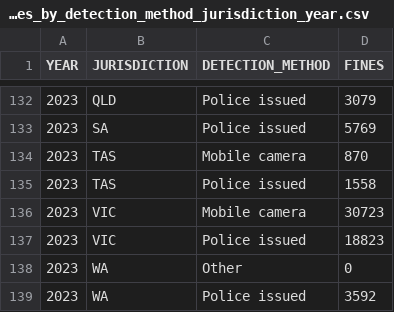
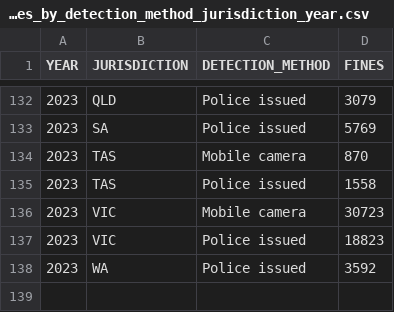
Before and after one commit to Hugo-Zh0/Data-Visualisation-Project-Dashboard, a CSV file: data/mobile_fines_by_detection_method_jurisdiction_year.csv, drawn as a sheet; only a part is shown, gaps mark what is left out.

Commit message:
removed other column

```diff
--- a/data/mobile_fines_by_detection_method_jurisdiction_year.csv
+++ b/data/mobile_fines_by_detection_method_jurisdiction_year.csv
@@ -137,3 +137,2 @@ YEAR,JURISDICTION,DETECTION_METHOD,FINES
 2023,VIC,Police issued,18823
-2023,WA,Other,0
 2023,WA,Police issued,3592
```
Also changed, not shown: data/mobile_fines_by_detection_year.csv, 1 other file.
